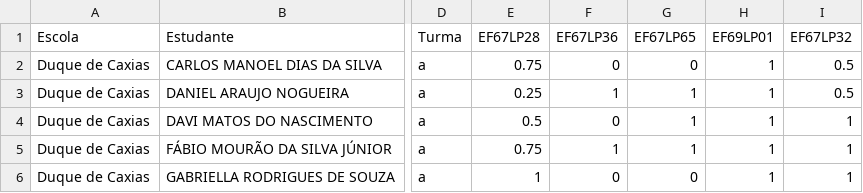
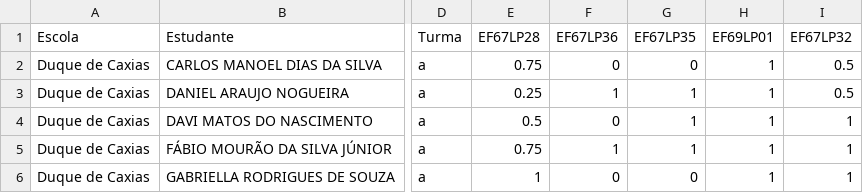
Before and after one commit to rfmeloneto/aliancapainel, a CSV file: datasets/port7ano.csv, drawn as a sheet; only a part is shown, gaps mark what is left out; the diff names each change by its address in the sheet, - before the commit and + after, or states it on an @@ line.

```diff
--- a/datasets/port7ano.csv
+++ b/datasets/port7ano.csv
-G1: EF67LP65
+G1: EF67LP35
```
Also changed, not shown: 11 other files.
